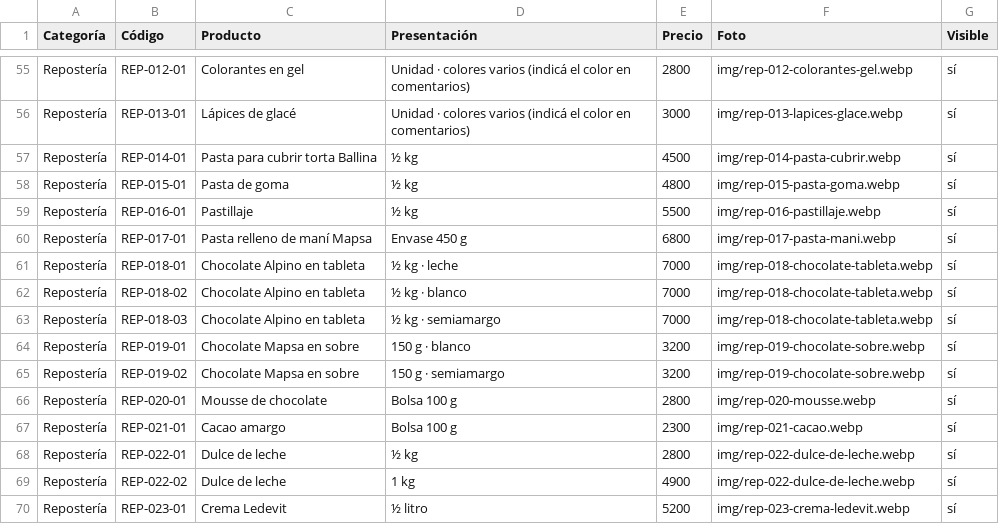
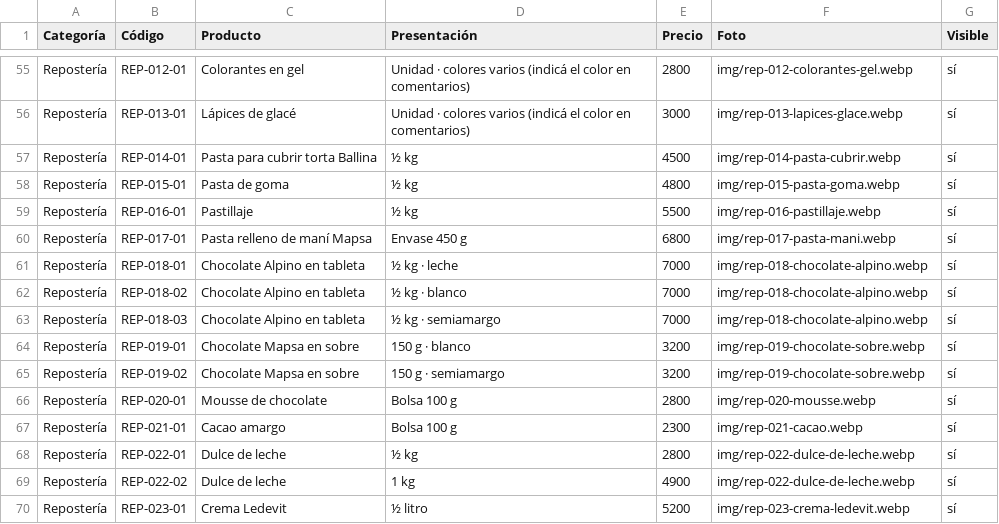
Before and after one commit to lucasguillermon-hub/todo-cotillon, a CSV file: catalogo.csv, drawn as a sheet; only a part is shown, gaps mark what is left out.

```diff
--- a/catalogo.csv
+++ b/catalogo.csv
@@ -60,5 +60,5 @@ Repostería,REP-016-01,Pastillaje,½ kg,5500,img/rep-016-pastillaje.webp,sí
 Repostería,REP-017-01,Pasta relleno de maní Mapsa,Envase 450 g,6800,img/rep-017-pasta-mani.webp,sí
-Repostería,REP-018-01,Chocolate Alpino en tableta,½ kg · leche,7000,img/rep-018-chocolate-tableta.webp,sí
-Repostería,REP-018-02,Chocolate Alpino en tableta,½ kg · blanco,7000,img/rep-018-chocolate-tableta.webp,sí
-Repostería,REP-018-03,Chocolate Alpino en tableta,½ kg · semiamargo,7000,img/rep-018-chocolate-tableta.webp,sí
+Repostería,REP-018-01,Chocolate Alpino en tableta,½ kg · leche,7000,img/rep-018-chocolate-alpino.webp,sí
+Repostería,REP-018-02,Chocolate Alpino en tableta,½ kg · blanco,7000,img/rep-018-chocolate-alpino.webp,sí
+Repostería,REP-018-03,Chocolate Alpino en tableta,½ kg · semiamargo,7000,img/rep-018-chocolate-alpino.webp,sí
 Repostería,REP-019-01,Chocolate Mapsa en sobre,150 g · blanco,3200,img/rep-019-chocolate-sobre.webp,sí
```
Also changed, not shown: 3 other files.
